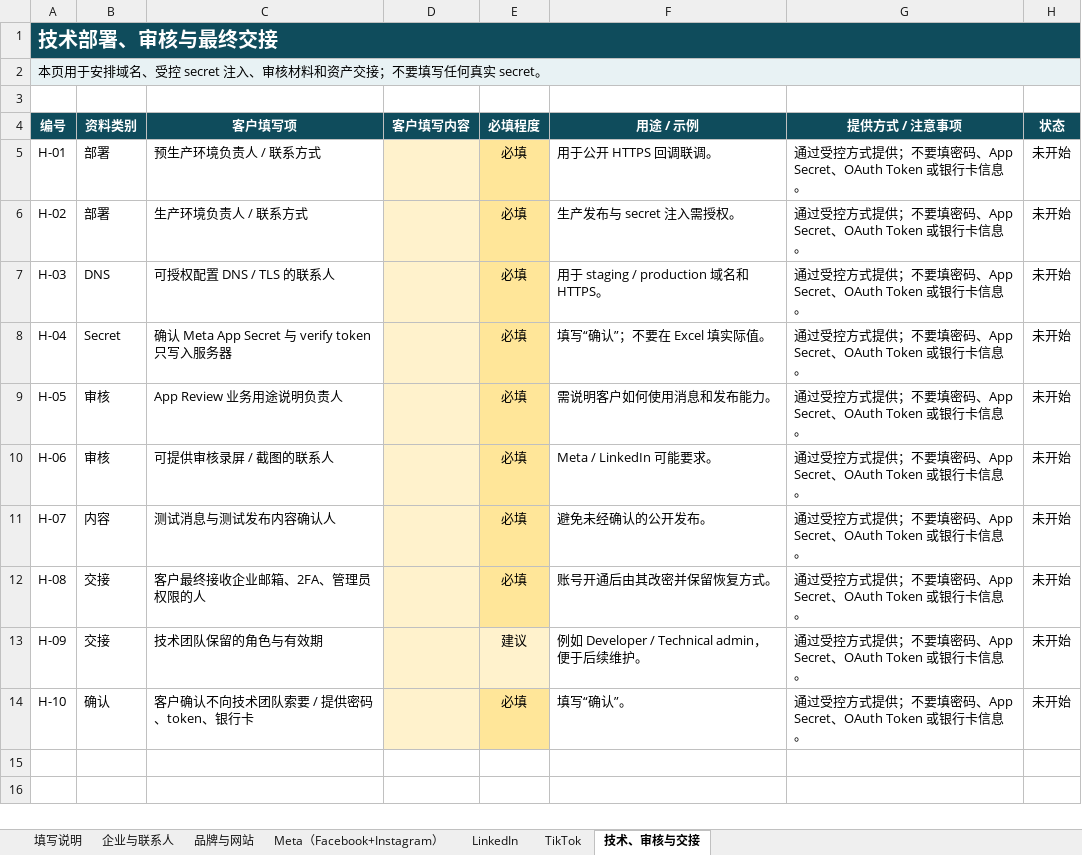
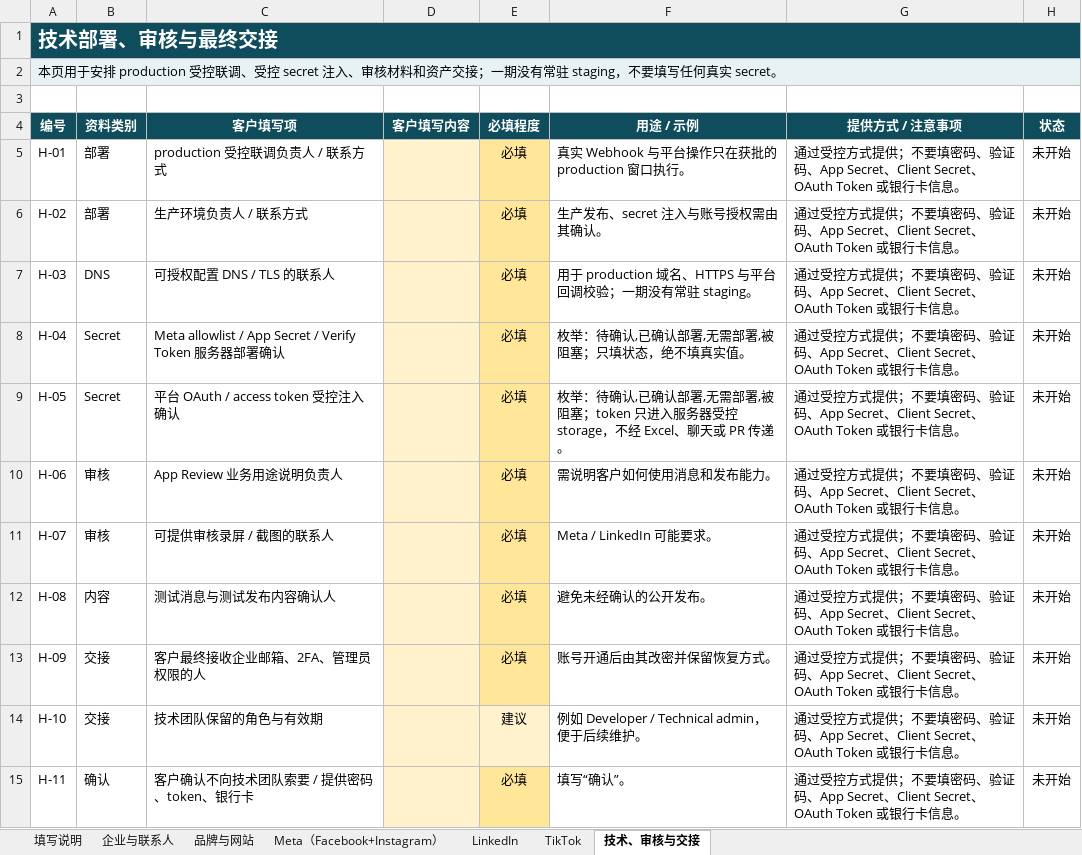
Before and after one commit to jueyunai/ivybm, an Excel workbook: docs/client-materials/IVYBM_海外平台账号申请资料收集表.xlsx, sheet 技术、审核与交接, drawn as a sheet; values as stored, in another font and other column widths than the file's, no borders; addresses are those after the commit; the diff names each change by its address in the sheet, - before the commit and + after, or states it on an @@ line.

```diff
--- a/docs/client-materials/IVYBM_海外平台账号申请资料收集表.xlsx (sheet 技术、审核与交接)
+++ b/docs/client-materials/IVYBM_海外平台账号申请资料收集表.xlsx (sheet 技术、审核与交接)
-A2 (编号): …用于安排域名、受控 secret 注入、审核材料和资产交接；不要填写…
+A2 (编号): …用于安排 production 受控联调、受控 secret 注入、审核材料和资产交接；一期没有常驻 staging，不要填写…
-C5 (客户填写项): 预生产环境负责人 / 联系方式
+C5 (客户填写项): production 受控联调负责人 / 联系方式
-F5 (用途 / 示例): 用于公开 HTTPS 回调联调。
+F5 (用途 / 示例): 真实 Webhook 与平台操作只在获批的 production 窗口执行。
-G5:G13 (提供方式 / 注意事项): …填密码、App Secret、OAuth Token…
+G5:G13 (提供方式 / 注意事项): …填密码、验证码、App Secret、Client Secret、OAuth Token…
-F6 (用途 / 示例): 生产发布与 secret 注入需授权。
+F6 (用途 / 示例): 生产发布、secret 注入与账号授权需由其确认。
-F7 (用途 / 示例): 用于 staging / production 域名和 HTTPS。
+F7 (用途 / 示例): 用于 production 域名、HTTPS 与平台回调校验；一期没有常驻 staging。
-C8 (客户填写项): 确认 Meta App Secret 与 verify token 只写入服务器
+C8 (客户填写项): Meta allowlist / App Secret / Verify Token 服务器部署确认
-F8 (用途 / 示例): 填写“确认”；不要在 Excel 填实际值。
+F8 (用途 / 示例): 枚举：待确认,已确认部署,无需部署,被阻塞；只填状态，绝不填真实值。
-B9 (资料类别): 审核
+B9 (资料类别): Secret
-C9 (客户填写项): App Review 业务用途说明负责人
+C9 (客户填写项): 平台 OAuth / access token 受控注入确认
-F9 (用途 / 示例): 需说明客户如何使用消息和发布能力。
+F9 (用途 / 示例): 枚举：待确认,已确认部署,无需部署,被阻塞；token 只进入服务器受控 storage，不经 Excel、聊天或 PR 传递。
-C10 (客户填写项): 可提供审核录屏 / 截图的联系人
+C10 (客户填写项): App Review 业务用途说明负责人
-F10 (用途 / 示例): Meta / LinkedIn 可能要求。
+F10 (用途 / 示例): 需说明客户如何使用消息和发布能力。
-B11 (资料类别): 内容
+B11 (资料类别): 审核
-C11 (客户填写项): 测试消息与测试发布内容确认人
+C11 (客户填写项): 可提供审核录屏 / 截图的联系人
-F11 (用途 / 示例): 避免未经确认的公开发布。
+F11 (用途 / 示例): Meta / LinkedIn 可能要求。
-B12 (资料类别): 交接
+B12 (资料类别): 内容
-C12 (客户填写项): 客户最终接收企业邮箱、2FA、管理员权限的人
+C12 (客户填写项): 测试消息与测试发布内容确认人
-F12 (用途 / 示例): 账号开通后由其改密并保留恢复方式。
+F12 (用途 / 示例): 避免未经确认的公开发布。
-C13 (客户填写项): 技术团队保留的角色与有效期
+C13 (客户填写项): 客户最终接收企业邮箱、2FA、管理员权限的人
-E13 (必填程度): 建议
+E13 (必填程度): 必填
-E13 fill: #FFF2CC
+E13 fill: #FFE699
-F13 (用途 / 示例): 例如 Developer / Technical admin，便于后续维护。
+F13 (用途 / 示例): 账号开通后由其改密并保留恢复方式。
+row 14: H-10 | 交接 | 技术团队保留的角色与有效期 |  | 建议 | 例如 Developer / Technical admin，便于后续维护。 | 通过受控方式提供；不要填密码、验证码、App Secret、Client Secret、OAuth Token 或银行卡信息。 | 未开始
-A15 (编号): H-10
+A15 (编号): H-11
-G15 (提供方式 / 注意事项): …填密码、App Secret、OAuth Token…
+G15 (提供方式 / 注意事项): …填密码、验证码、App Secret、Client Secret、OAuth Token…
```
Also changed, not shown: sheet Meta（Facebook+Instagram）, sheet LinkedIn, sheet TikTok, sheet 填写说明, sheet 品牌与网站, sheet 企业与联系人, 2 other files.
